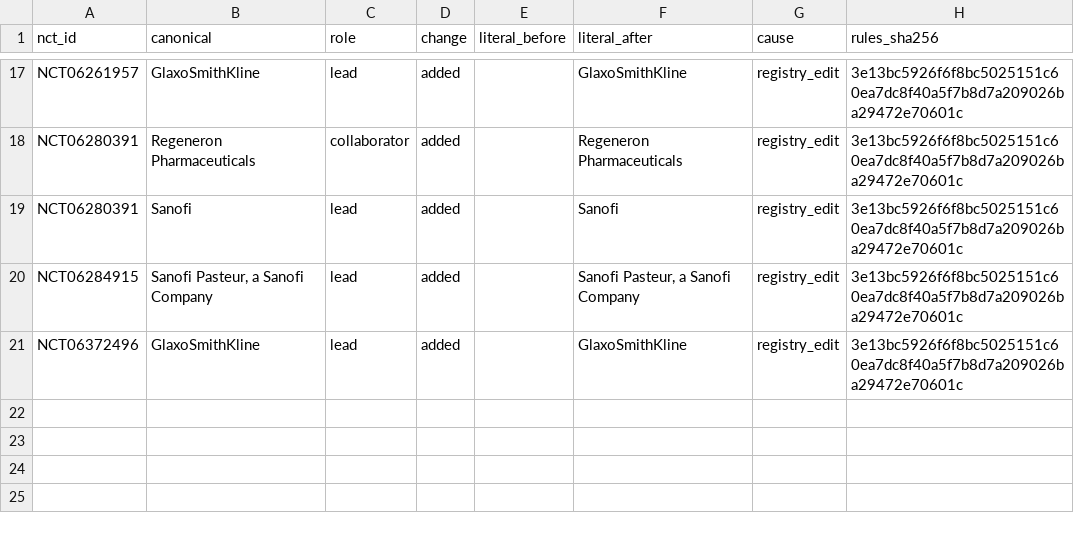
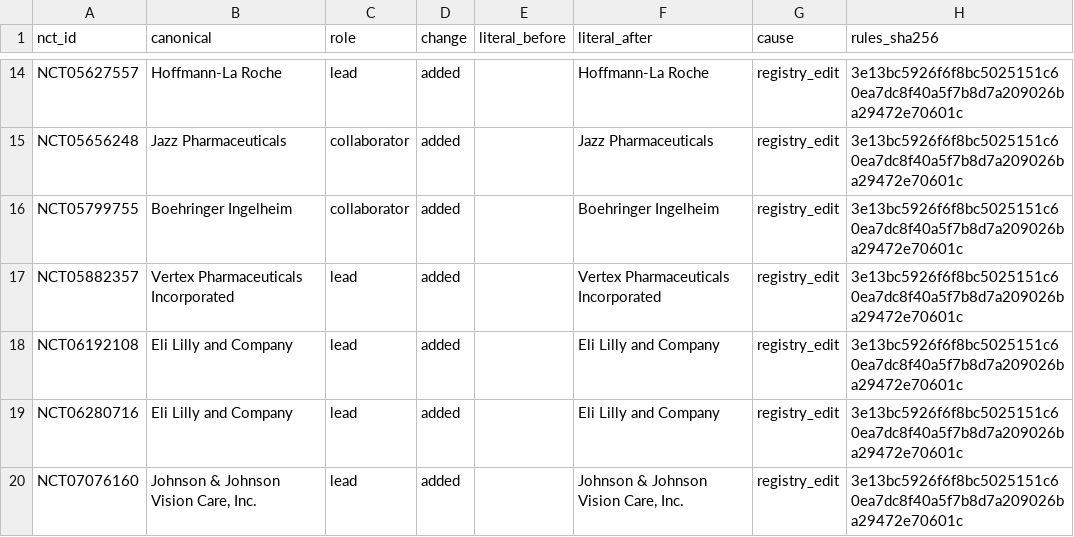
Before and after one commit to michaeldgreenphd/clinical-trial-populations, a CSV file: data/sponsors/audit/label_changes.csv, drawn as a sheet; only a part is shown, gaps mark what is left out; addresses are those after the commit; the diff covers the shown part only; the diff names each change by its address in the sheet, - before the commit and + after, or states it on an @@ line.

```diff
--- a/data/sponsors/audit/label_changes.csv
+++ b/data/sponsors/audit/label_changes.csv
-A14 (nct_id): NCT06261957
+A14 (nct_id): NCT05627557
-B14 (canonical): GlaxoSmithKline
+B14 (canonical): Hoffmann-La Roche
-F14 (literal_after): GlaxoSmithKline
+F14 (literal_after): Hoffmann-La Roche
-A15 (nct_id): NCT06280391
+A15 (nct_id): NCT05656248
-B15 (canonical): Regeneron Pharmaceuticals
+B15 (canonical): Jazz Pharmaceuticals
-F15 (literal_after): Regeneron Pharmaceuticals
+F15 (literal_after): Jazz Pharmaceuticals
+row 16: NCT05799755 | Boehringer Ingelheim | collaborator | added |  | Boehringer Ingelheim | registry_edit | 3e13bc5926f6f8bc5025151c60ea7dc8f40a5f7b8d7a209026ba29472e70601c
+row 17: NCT05882357 | Vertex Pharmaceuticals Incorporated | lead | added |  | Vertex Pharmaceuticals Incorporated | registry_edit | 3e13bc5926f6f8bc5025151c60ea7dc8f40a5f7b8d7a209026ba29472e70601c
-A18 (nct_id): NCT06280391
+A18 (nct_id): NCT06192108
-B18 (canonical): Sanofi
+B18 (canonical): Eli Lilly and Company
-F18 (literal_after): Sanofi
+F18 (literal_after): Eli Lilly and Company
-A19 (nct_id): NCT06284915
+A19 (nct_id): NCT06280716
-B19 (canonical): Sanofi Pasteur, a Sanofi Company
+B19 (canonical): Eli Lilly and Company
-F19 (literal_after): Sanofi Pasteur, a Sanofi Company
+F19 (literal_after): Eli Lilly and Company
-A20 (nct_id): NCT06372496
+A20 (nct_id): NCT07076160
-B20 (canonical): GlaxoSmithKline
+B20 (canonical): Johnson & Johnson Vision Care, Inc.
-F20 (literal_after): GlaxoSmithKline
+F20 (literal_after): Johnson & Johnson Vision Care, Inc.
```
Also changed, not shown: 3 added rows, 6 removed rows and 22 edited cells elsewhere in this file, data/sponsors/audit/inbox_new_unmatched.csv, 5 other files.
